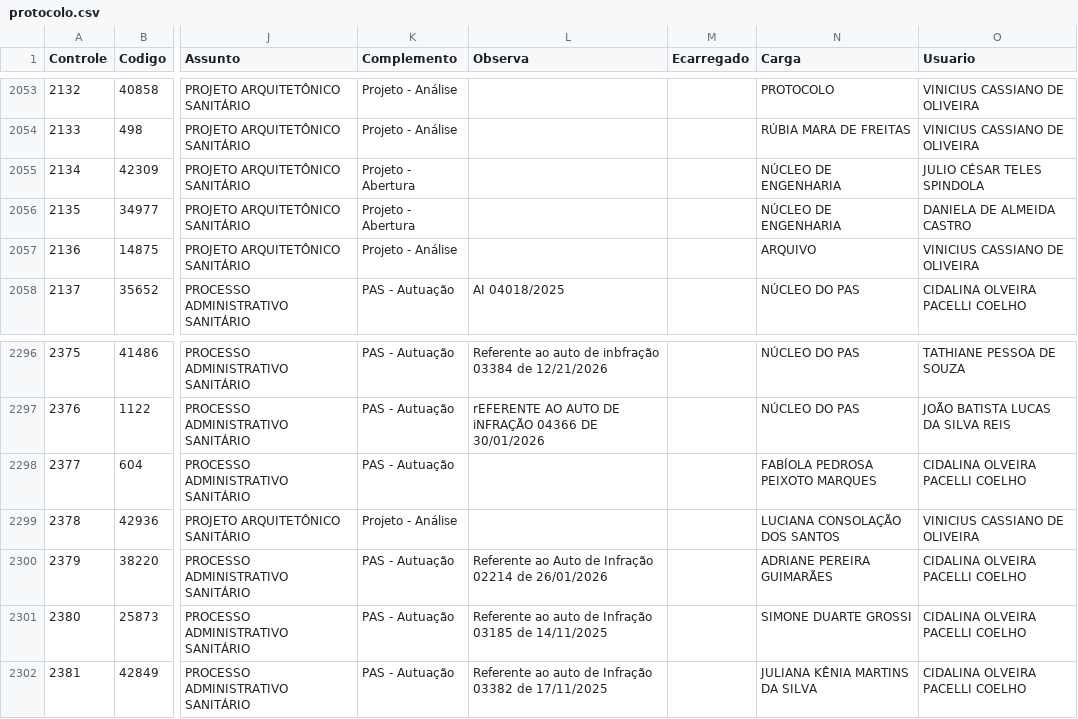
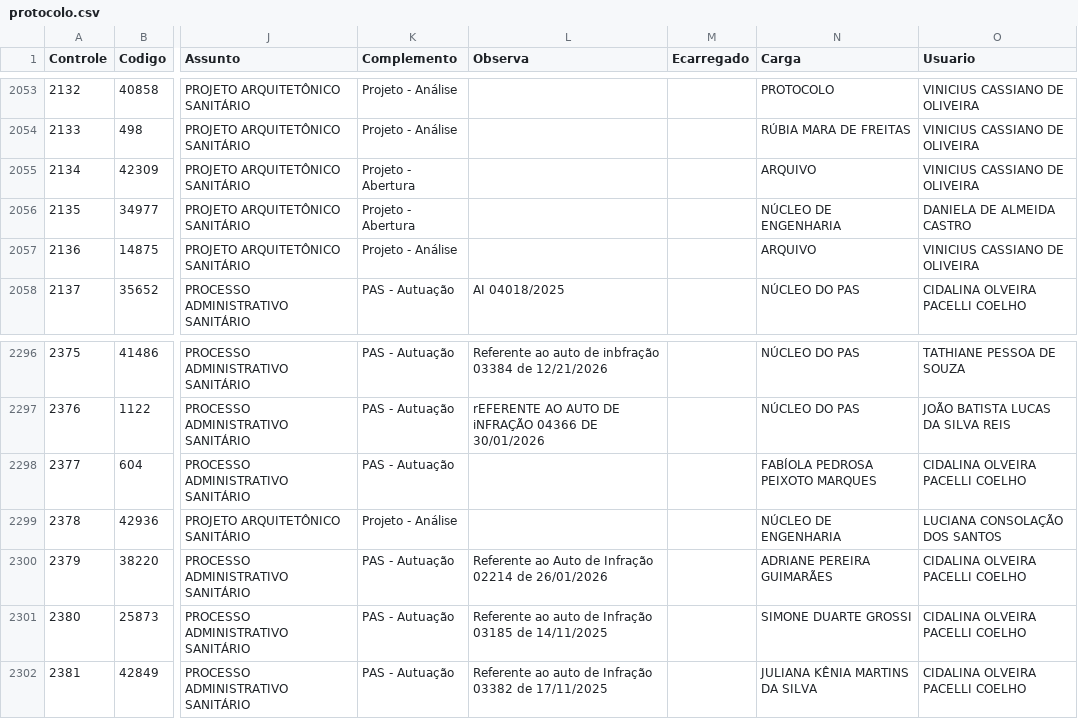
Before and after one commit to VisaAnapolis/APP, a CSV file: data/protocolo.csv, drawn as a sheet; only a part is shown, gaps mark what is left out; the diff names each change by its address in the sheet, - before the commit and + after, or states it on an @@ line.

```diff
--- a/data/protocolo.csv
+++ b/data/protocolo.csv
-N2055 (Carga): NÚCLEO DE ENGENHARIA
+N2055 (Carga): ARQUIVO
-O2055 (Usuario): JULIO CÉSAR TELES SPINDOLA
+O2055 (Usuario): VINICIUS CASSIANO DE OLIVEIRA
-N2299 (Carga): LUCIANA CONSOLAÇÃO DOS SANTOS
+N2299 (Carga): NÚCLEO DE ENGENHARIA
-O2299 (Usuario): VINICIUS CASSIANO DE OLIVEIRA
+O2299 (Usuario): LUCIANA CONSOLAÇÃO DOS SANTOS
```
Also changed, not shown: data/rdpf.csv, data/tramitacao.csv, 8 other files.
